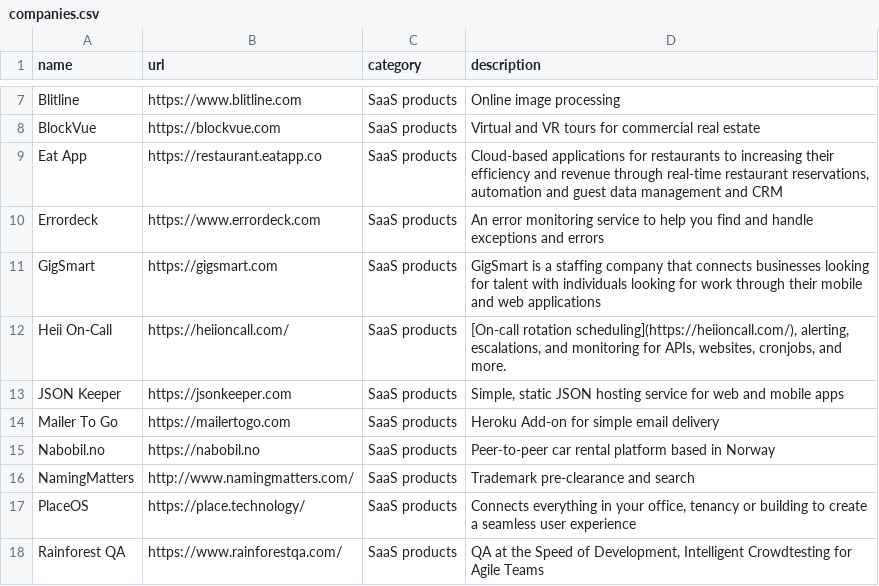
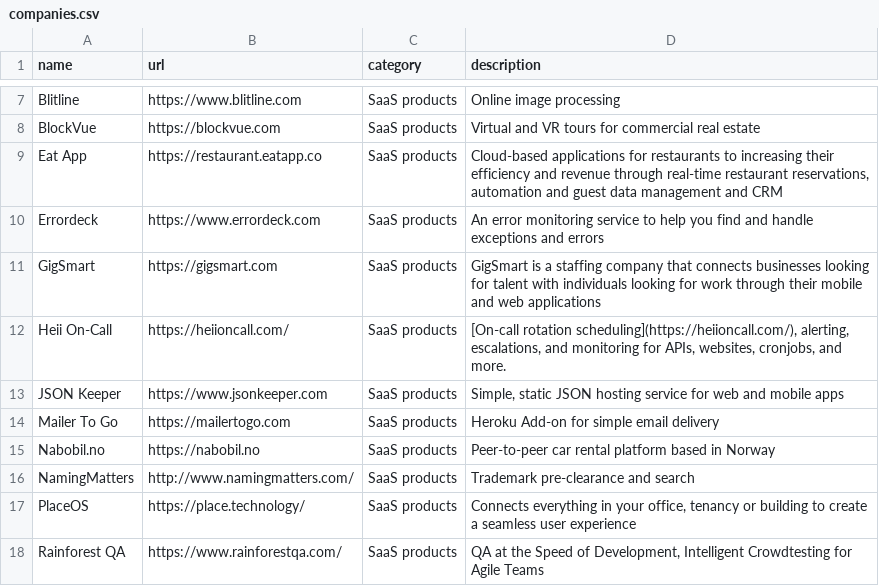
Before and after one commit to crystal-lang/crystal-website, a CSV file: _data/companies.csv, drawn as a sheet; only a part is shown, gaps mark what is left out.

```diff
--- a/_data/companies.csv
+++ b/_data/companies.csv
@@ -12,3 +12,3 @@ GigSmart,https://gigsmart.com,SaaS products,"GigSmart is a staffing company that
 Heii On-Call,https://heiioncall.com/,SaaS products,"[On-call rotation scheduling](https://heiioncall.com/), alerting, escalations, and monitoring for APIs, websites, cronjobs, and more."
-JSON Keeper,https://jsonkeeper.com,SaaS products,"Simple, static JSON hosting service for web and mobile apps"
+JSON Keeper,https://www.jsonkeeper.com,SaaS products,"Simple, static JSON hosting service for web and mobile apps"
 Mailer To Go,https://mailertogo.com,SaaS products,"Heroku Add-on for simple email delivery"
```
Also changed, not shown: 4 other files.
